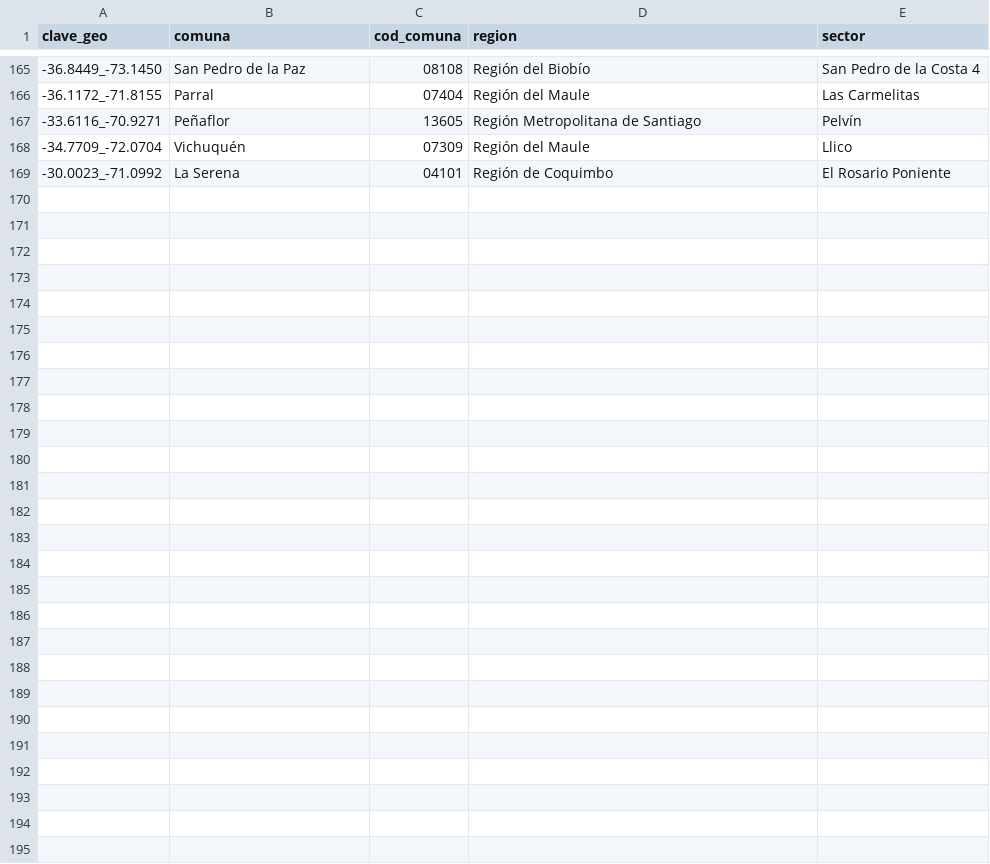
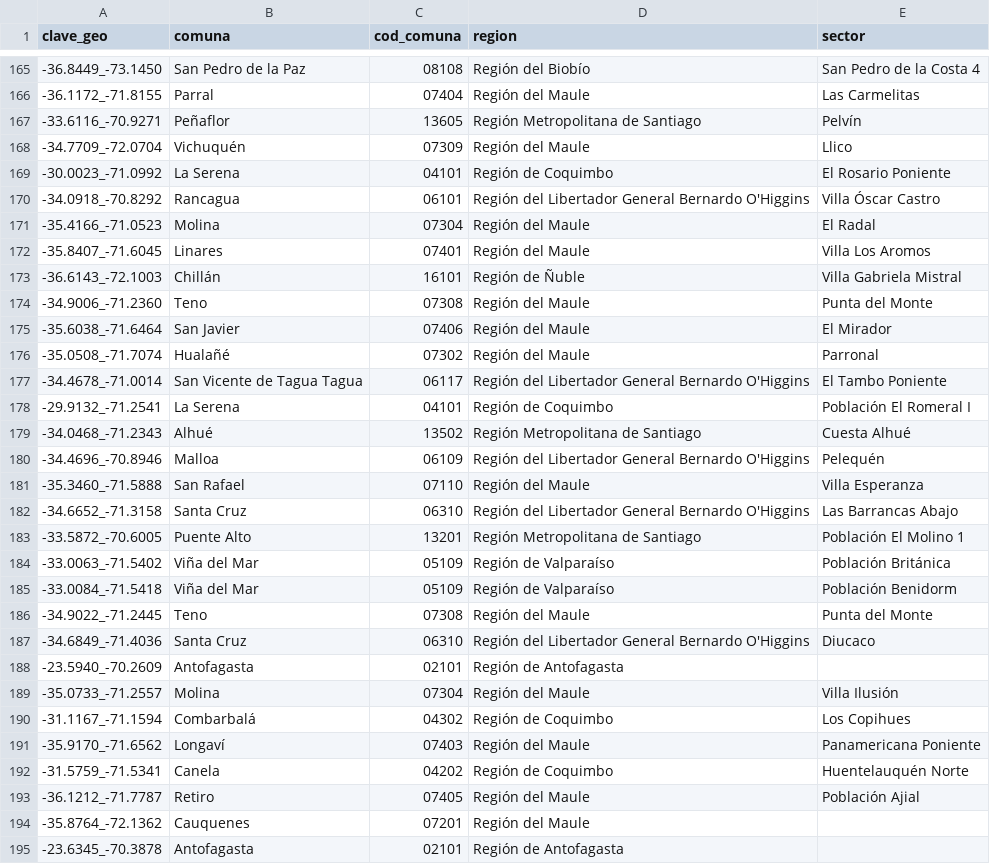
Before and after one commit to Felipe-Caldec/cortes_luz_chile, a CSV file: cge_geocache.csv, drawn as a sheet; only a part is shown, gaps mark what is left out.

```diff
--- a/cge_geocache.csv
+++ b/cge_geocache.csv
@@ -169 +169,27 @@ clave_geo;comuna;cod_comuna;region;sector
 -30.0023_-71.0992;La Serena;04101;Región de Coquimbo;El Rosario Poniente
+-34.0918_-70.8292;Rancagua;06101;Región del Libertador General Bernardo O'Higgins;Villa Óscar Castro
+-35.4166_-71.0523;Molina;07304;Región del Maule;El Radal
+-35.8407_-71.6045;Linares;07401;Región del Maule;Villa Los Aromos
+-36.6143_-72.1003;Chillán;16101;Región de Ñuble;Villa Gabriela Mistral
+-34.9006_-71.2360;Teno;07308;Región del Maule;Punta del Monte
+-35.6038_-71.6464;San Javier;07406;Región del Maule;El Mirador
+-35.0508_-71.7074;Hualañé;07302;Región del Maule;Parronal
+-34.4678_-71.0014;San Vicente de Tagua Tagua;06117;Región del Libertador General Bernardo O'Higgins;El Tambo Poniente
+-29.9132_-71.2541;La Serena;04101;Región de Coquimbo;Población El Romeral I
+-34.0468_-71.2343;Alhué;13502;Región Metropolitana de Santiago;Cuesta Alhué
+-34.4696_-70.8946;Malloa;06109;Región del Libertador General Bernardo O'Higgins;Pelequén
+-35.3460_-71.5888;San Rafael;07110;Región del Maule;Villa Esperanza
+-34.6652_-71.3158;Santa Cruz;06310;Región del Libertador General Bernardo O'Higgins;Las Barrancas Abajo
+-33.5872_-70.6005;Puente Alto;13201;Región Metropolitana de Santiago;Población El Molino 1
+-33.0063_-71.5402;Viña del Mar;05109;Región de Valparaíso;Población Británica
+-33.0084_-71.5418;Viña del Mar;05109;Región de Valparaíso;Población Benidorm
+-34.9022_-71.2445;Teno;07308;Región del Maule;Punta del Monte
+-34.6849_-71.4036;Santa Cruz;06310;Región del Libertador General Bernardo O'Higgins;Diucaco
+-23.5940_-70.2609;Antofagasta;02101;Región de Antofagasta;
+-35.0733_-71.2557;Molina;07304;Región del Maule;Villa Ilusión
+-31.1167_-71.1594;Combarbalá;04302;Región de Coquimbo;Los Copihues
+-35.9170_-71.6562;Longaví;07403;Región del Maule;Panamericana Poniente
+-31.5759_-71.5341;Canela;04202;Región de Coquimbo;Huentelauquén Norte
+-36.1212_-71.7787;Retiro;07405;Región del Maule;Población Ajial
+-35.8764_-72.1362;Cauquenes;07201;Región del Maule;
+-23.6345_-70.3878;Antofagasta;02101;Región de Antofagasta;
```
Also changed, not shown: 1 other file.
